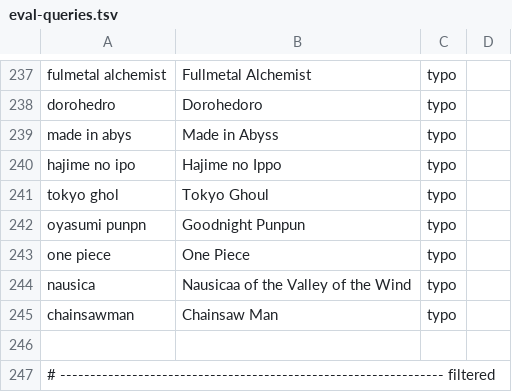
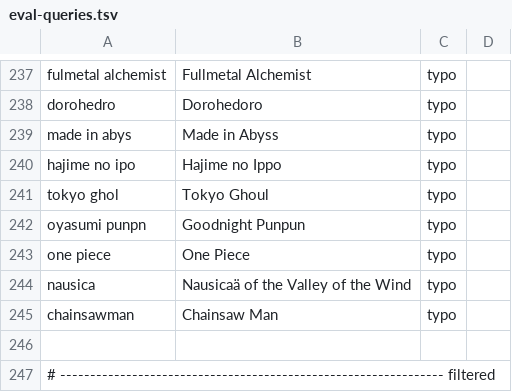
Before and after one commit to OrbitMPGH/Maki, a TSV file: distribution/eval-queries.tsv, drawn as a sheet; only a part is shown, gaps mark what is left out.

```diff
--- a/distribution/eval-queries.tsv
+++ b/distribution/eval-queries.tsv
@@ -243,3 +243,3 @@ oyasumi punpn	Goodnight Punpun	typo
 one piece	One Piece	typo
-nausica	Nausicaa of the Valley of the Wind	typo
+nausica	Nausicaä of the Valley of the Wind	typo
 chainsawman	Chainsaw Man	typo
```
Also changed, not shown: 40 other files.
